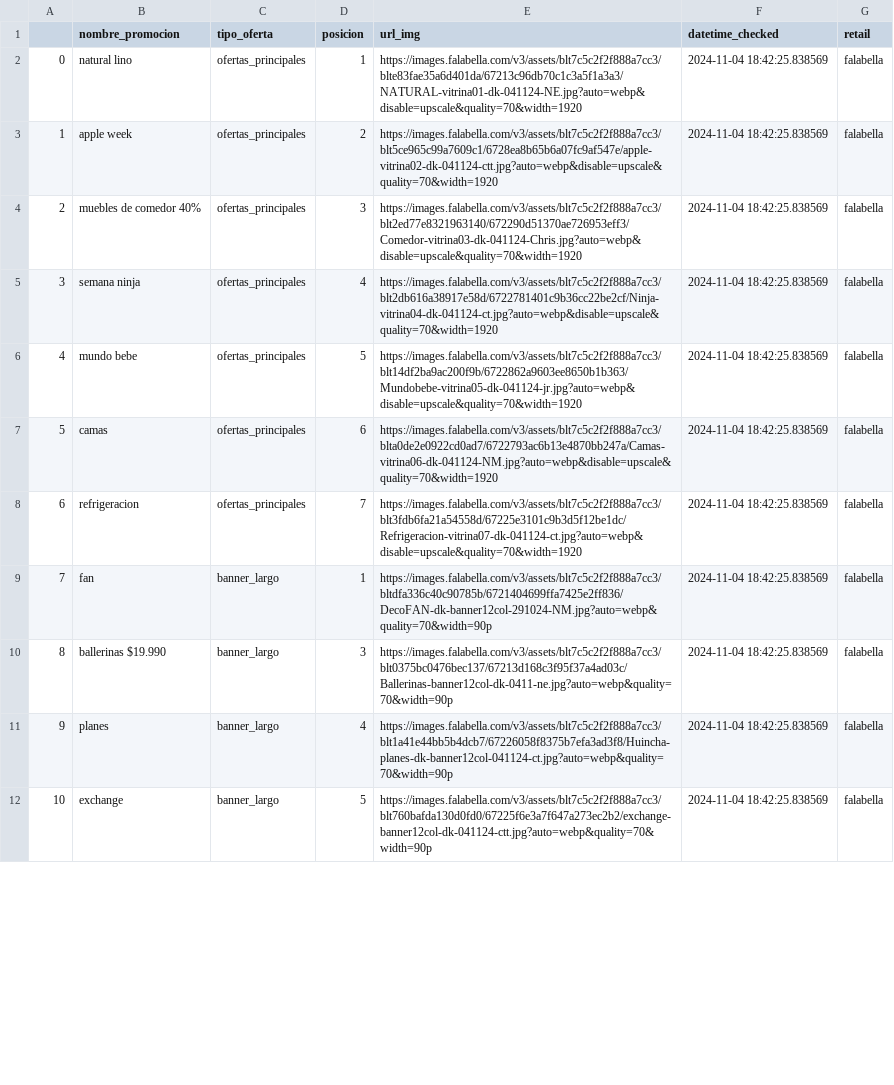
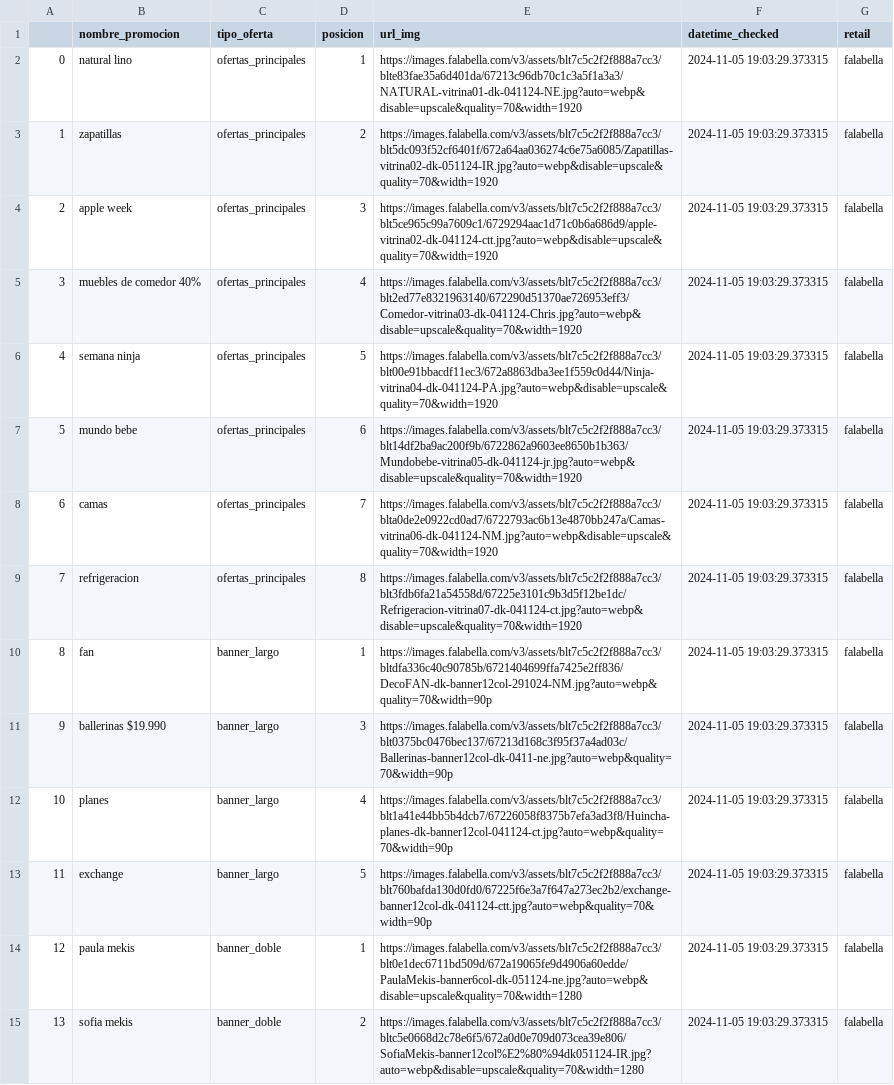
Before and after one commit to cverbah/Modal_streamlit_Promos, a CSV file: data_retails/promos_home/df_promos_retail_falabella.csv, drawn as a sheet; only a part is shown; addresses are those after the commit; the diff covers the shown part only; the diff names each change by its address in the sheet, - before the commit and + after, or states it on an @@ line.

```diff
--- a/data_retails/promos_home/df_promos_retail_falabella.csv
+++ b/data_retails/promos_home/df_promos_retail_falabella.csv
-F2 (datetime_checked): 2024-11-04 18:42:25.838569
+F2 (datetime_checked): 2024-11-05 19:03:29.373315
+row 3: 1 | zapatillas | ofertas_principales | 2 | https://images.falabella.com/v3/assets/blt7c5c2f2f888a7cc3/blt5dc093f52cf6401f/672a64aa036274c6e75a6085/Zapatillas-vitrina02-dk-051124-IR.jpg?auto=webp&disable=upscale&quality=70&width=1920 | 2024-11-05 19:03:29.373315 | falabella
@@ column A renumbered from row 4 down @@
-D4 (posicion): 2
+D4 (posicion): 3
-E4 (url_img): https://images.falabella.com/v3/assets/blt7c5c2f2f888a7cc3/blt5ce965c99a7609c1/6728ea8b65b6a07fc9af547e/apple-vitrina02-dk-041124-ctt.jpg?auto=webp&disable=upscale&quality=70&width=1920
+E4 (url_img): https://images.falabella.com/v3/assets/blt7c5c2f2f888a7cc3/blt5ce965c99a7609c1/6729294aac1d71c0b6a686d9/apple-vitrina02-dk-041124-ctt.jpg?auto=webp&disable=upscale&quality=70&width=1920
-F4:F13 (datetime_checked): 2024-11-04 18:42:25.838569
+F4:F13 (datetime_checked): 2024-11-05 19:03:29.373315
-D5 (posicion): 3
+D5 (posicion): 4
-D6 (posicion): 4
+D6 (posicion): 5
-E6 (url_img): https://images.falabella.com/v3/assets/blt7c5c2f2f888a7cc3/blt2db616a38917e58d/6722781401c9b36cc22be2cf/Ninja-vitrina04-dk-041124-ct.jpg?auto=webp&disable=upscale&quality=70&width=1920
+E6 (url_img): https://images.falabella.com/v3/assets/blt7c5c2f2f888a7cc3/blt00e91bbacdf11ec3/672a8863dba3ee1f559c0d44/Ninja-vitrina04-dk-041124-PA.jpg?auto=webp&disable=upscale&quality=70&width=1920
-D7 (posicion): 5
+D7 (posicion): 6
-D8 (posicion): 6
+D8 (posicion): 7
-D9 (posicion): 7
+D9 (posicion): 8
+row 14: 12 | paula mekis | banner_doble | 1 | https://images.falabella.com/v3/assets/blt7c5c2f2f888a7cc3/blt0e1dec6711bd509d/672a19065fe9d4906a60edde/PaulaMekis-banner6col-dk-051124-ne.jpg?auto=webp&disable=upscale&quality=70&width=1280 | 2024-11-05 19:03:29.373315 | falabella
+row 15: 13 | sofia mekis | banner_doble | 2 | https://images.falabella.com/v3/assets/blt7c5c2f2f888a7cc3/bltc5e0668d2c78e6f5/672a0d0e709d073cea39e806/SofiaMekis-banner12col%E2%80%94dk051124-IR.jpg?auto=webp&disable=upscale&quality=70&width=1280 | 2024-11-05 19:03:29.373315 | falabella
```
Also changed, not shown: 22 edited cells elsewhere in this file, data_retails/promos_home/df_promos_retail_jumbo.csv, data_retails/promos_home/df_promos_retail_paris.csv, 6 other files.
